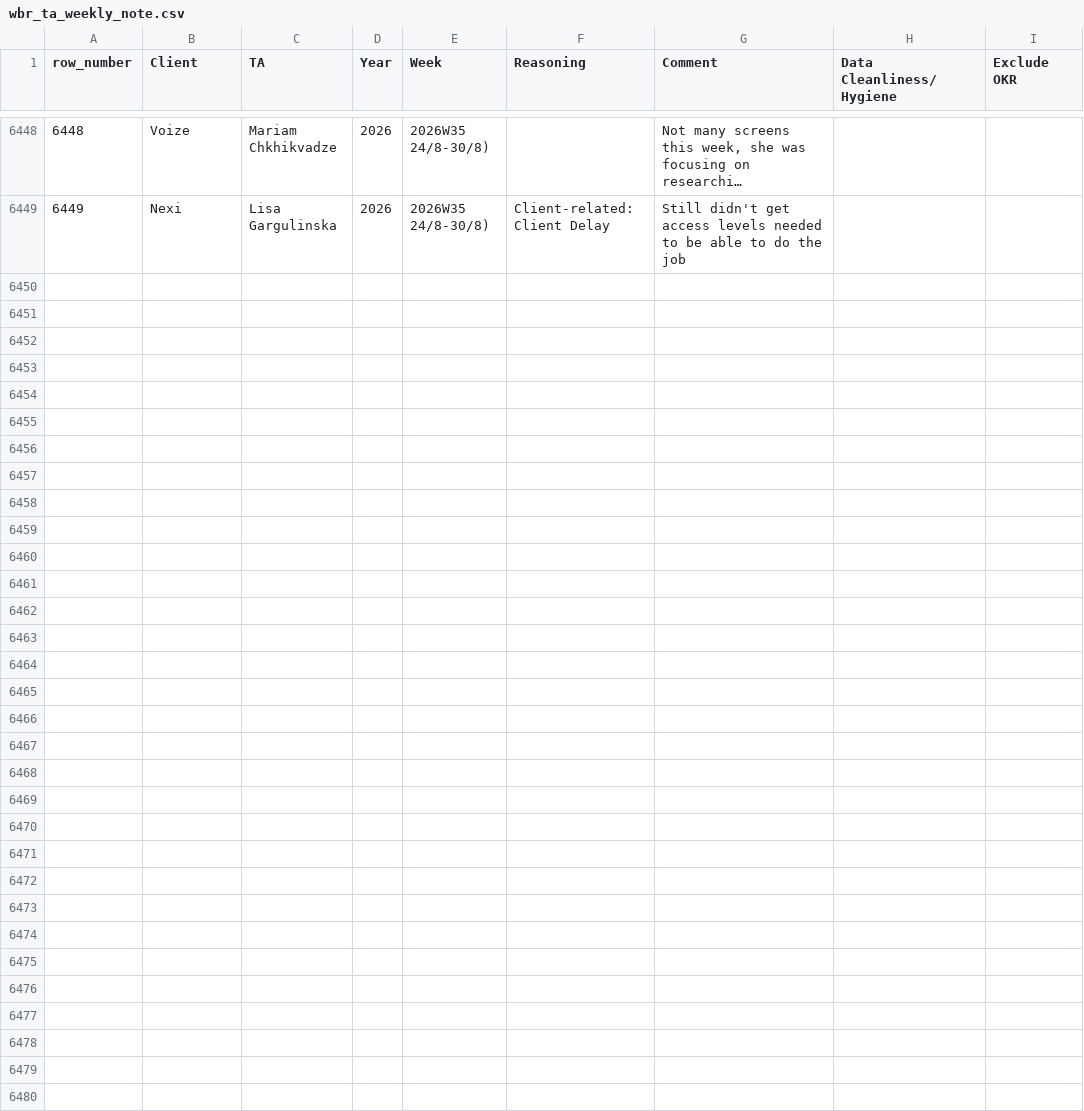
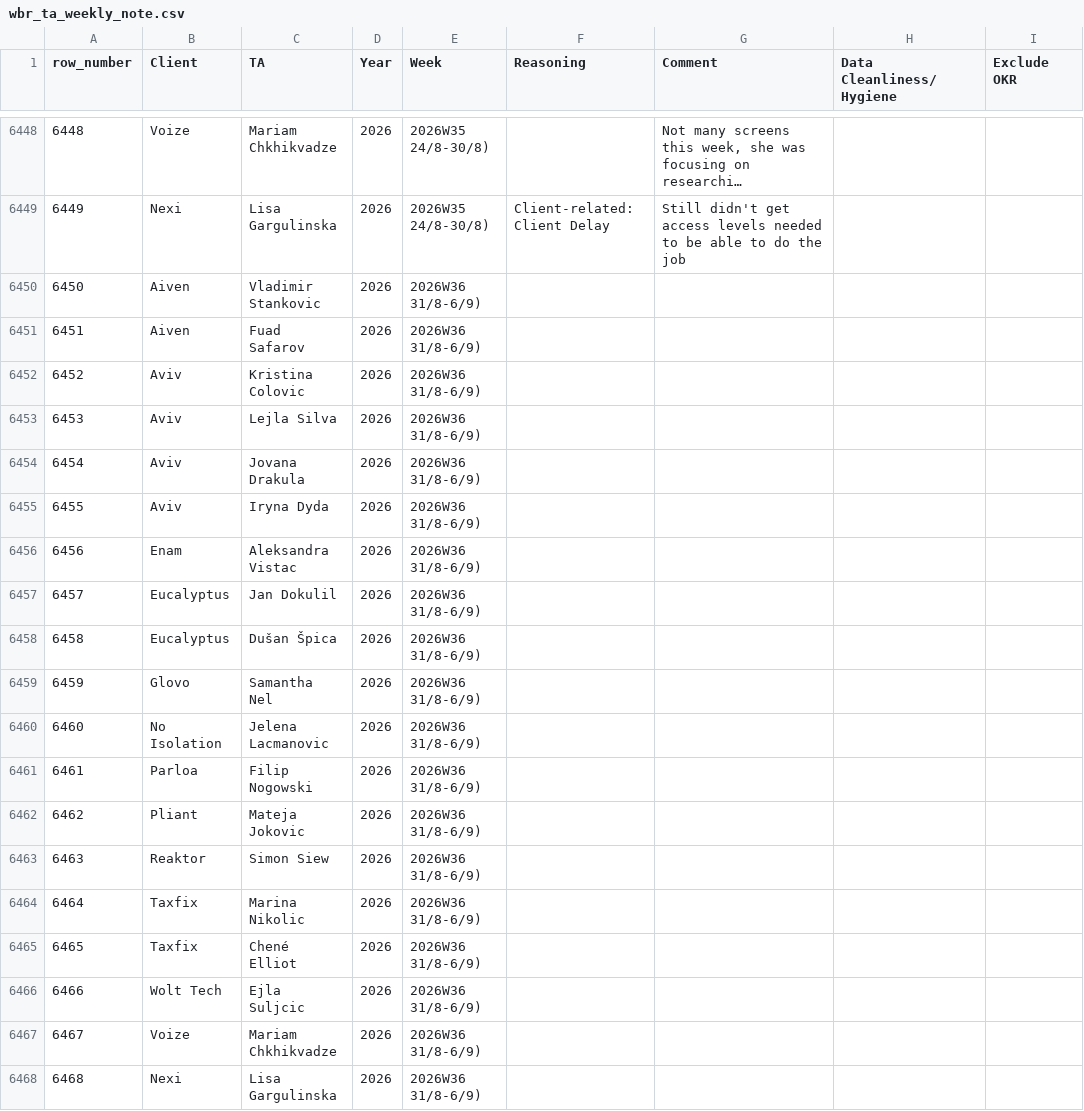
Before and after one commit to bark8922/tribe-recruiting, a CSV file: wbr_static/wbr_ta_weekly_note.csv, drawn as a sheet; only a part is shown, gaps mark what is left out; long unchanged cells end in …; the diff names each change by its address in the sheet, - before the commit and + after, or states it on an @@ line.

Commit message:
chore: sync TA Weekly Note 2026-09-01

```diff
--- a/wbr_static/wbr_ta_weekly_note.csv
+++ b/wbr_static/wbr_ta_weekly_note.csv
+row 6450: 6450 | Aiven | Vladimir Stankovic | 2026 | 2026W36 31/8-6/9)
+row 6451: 6451 | Aiven | Fuad Safarov | 2026 | 2026W36 31/8-6/9)
+row 6452: 6452 | Aviv | Kristina Colovic | 2026 | 2026W36 31/8-6/9)
+row 6453: 6453 | Aviv | Lejla Silva | 2026 | 2026W36 31/8-6/9)
+row 6454: 6454 | Aviv | Jovana Drakula | 2026 | 2026W36 31/8-6/9)
+row 6455: 6455 | Aviv | Iryna Dyda | 2026 | 2026W36 31/8-6/9)
+row 6456: 6456 | Enam | Aleksandra Vistac | 2026 | 2026W36 31/8-6/9)
+row 6457: 6457 | Eucalyptus | Jan Dokulil | 2026 | 2026W36 31/8-6/9)
+row 6458: 6458 | Eucalyptus | Dušan Špica | 2026 | 2026W36 31/8-6/9)
+row 6459: 6459 | Glovo | Samantha Nel | 2026 | 2026W36 31/8-6/9)
+row 6460: 6460 | No Isolation | Jelena Lacmanovic | 2026 | 2026W36 31/8-6/9)
+row 6461: 6461 | Parloa | Filip Nogowski | 2026 | 2026W36 31/8-6/9)
+row 6462: 6462 | Pliant | Mateja Jokovic | 2026 | 2026W36 31/8-6/9)
+row 6463: 6463 | Reaktor | Simon Siew | 2026 | 2026W36 31/8-6/9)
+row 6464: 6464 | Taxfix | Marina Nikolic | 2026 | 2026W36 31/8-6/9)
+row 6465: 6465 | Taxfix | Chené Elliot | 2026 | 2026W36 31/8-6/9)
+row 6466: 6466 | Wolt Tech | Ejla Suljcic | 2026 | 2026W36 31/8-6/9)
+row 6467: 6467 | Voize | Mariam Chkhikvadze | 2026 | 2026W36 31/8-6/9)
+row 6468: 6468 | Nexi | Lisa Gargulinska | 2026 | 2026W36 31/8-6/9)
```
